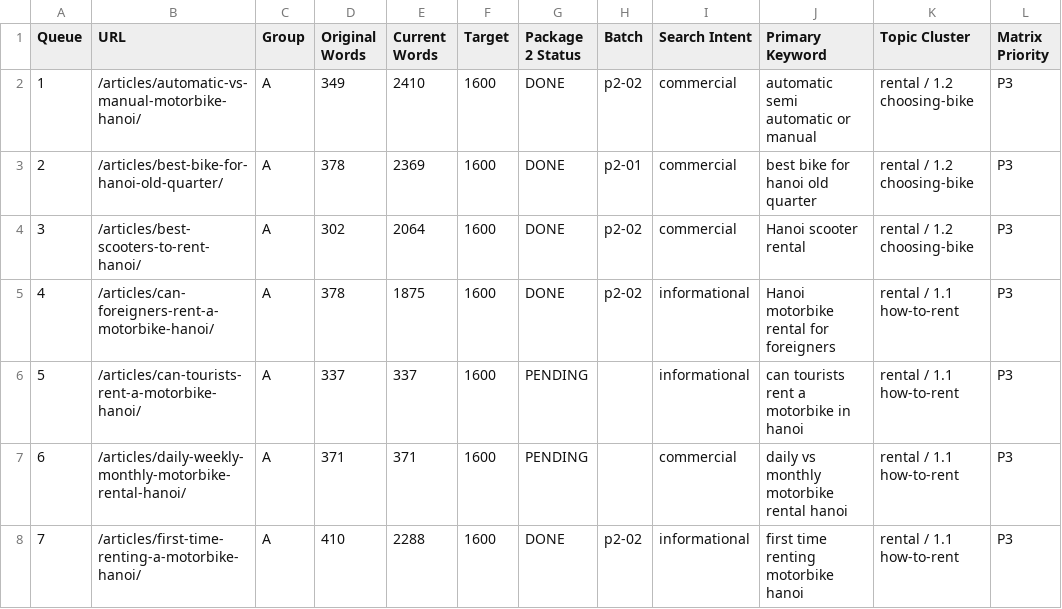
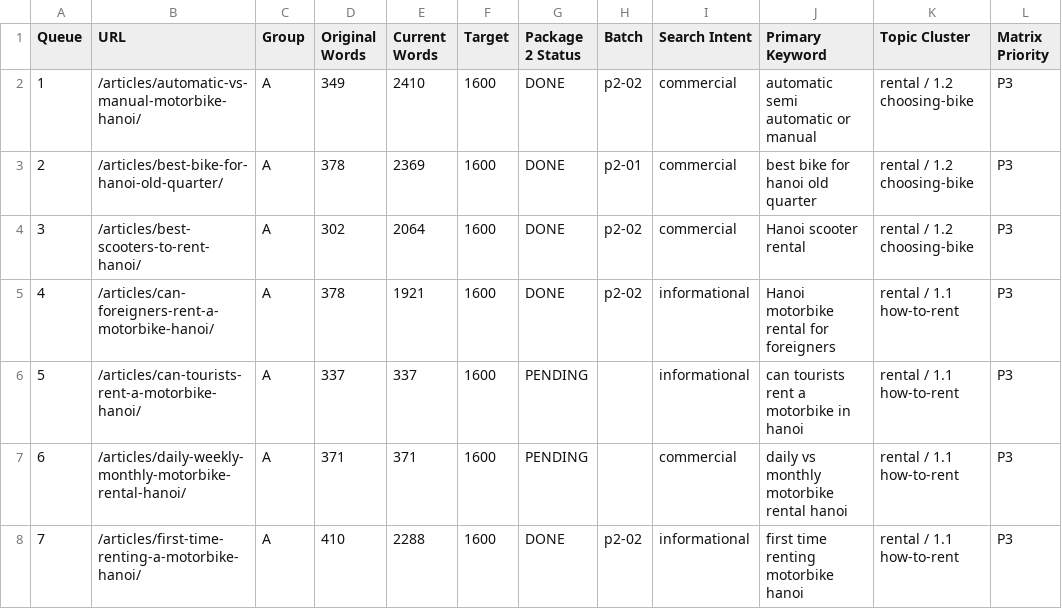
Before and after one commit to thuexemayhanoi/english, a CSV file: docs/seo/package2-eligible.csv, drawn as a sheet; only a part is shown; the diff covers the shown part only; the diff names each change by its address in the sheet, - before the commit and + after, or states it on an @@ line.

```diff
--- a/docs/seo/package2-eligible.csv
+++ b/docs/seo/package2-eligible.csv
-E5 (Current Words): 1875
+E5 (Current Words): 1921
```
Also changed, not shown: 43 edited cells elsewhere in this file, docs/seo/english-seo-master-matrix.csv, 22 other files.
